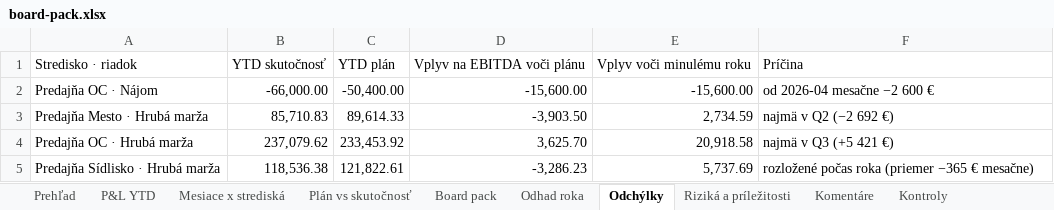
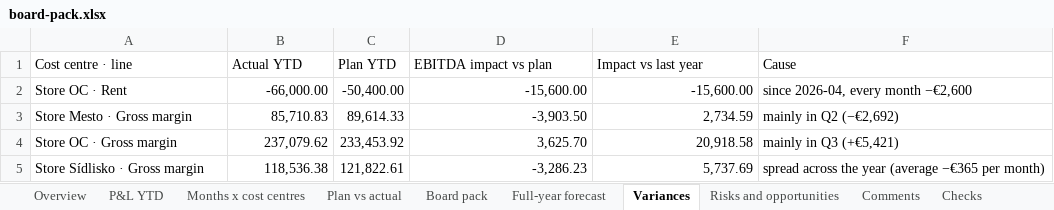
Before and after one commit to mvajcik/finance-automation-portfolio, an Excel workbook: examples/reporting-pipeline/board-pack.xlsx, sheet Variances, drawn as a sheet; values as stored, in another font and other column widths than the file's, no borders; removed rows and columns are numbered as before the commit, all else as after; the diff names each change by its address in the sheet, - before the commit and + after, or states it on an @@ line.

```diff
--- a/examples/reporting-pipeline/board-pack.xlsx (sheet Variances)
+++ b/examples/reporting-pipeline/board-pack.xlsx (sheet Variances)
-sheet tab: Prehľad
+sheet tab: Overview
-sheet tab: Mesiace x strediská
+sheet tab: Months x cost centres
-sheet tab: Plán vs skutočnosť
+sheet tab: Plan vs actual
-sheet tab: Odhad roka
+sheet tab: Full-year forecast
-sheet tab: Odchýlky
+sheet tab: Variances
-sheet tab: Riziká a príležitosti
+sheet tab: Risks and opportunities
-sheet tab: Komentáre
+sheet tab: Comments
-sheet tab: Kontroly
+sheet tab: Checks
-row 1: Stredisko · riadok | YTD skutočnosť | YTD plán | Vplyv na EBITDA voči plánu | Vplyv voči minulému roku | Príčina
+row 1: Cost centre · line | Actual YTD | Plan YTD | EBITDA impact vs plan | Impact vs last year | Cause
-A2: Predajňa OC · Nájom
+A2: Store OC · Rent
-F2: od 2026-04 mesačne −2 600 €
+F2: since 2026-04, every month −€2,600
-A3: Predajňa Mesto · Hrubá marža
+A3: Store Mesto · Gross margin
-F3: najmä v Q2 (−2 692 €)
+F3: mainly in Q2 (−€2,692)
-A4: Predajňa OC · Hrubá marža
+A4: Store OC · Gross margin
-F4: najmä v Q3 (+5 421 €)
+F4: mainly in Q3 (+€5,421)
-A5: Predajňa Sídlisko · Hrubá marža
+A5: Store Sídlisko · Gross margin
-F5: rozložené počas roka (priemer −365 € mesačne)
+F5: spread across the year (average −€365 per month)
```
Also changed, not shown: sheet Comments, sheet Control panel, sheet Overview, sheet Board pack, sheet Checks, sheet Risks and opportunities, 5 more sheets, other sheet tabs, 58 other files.
